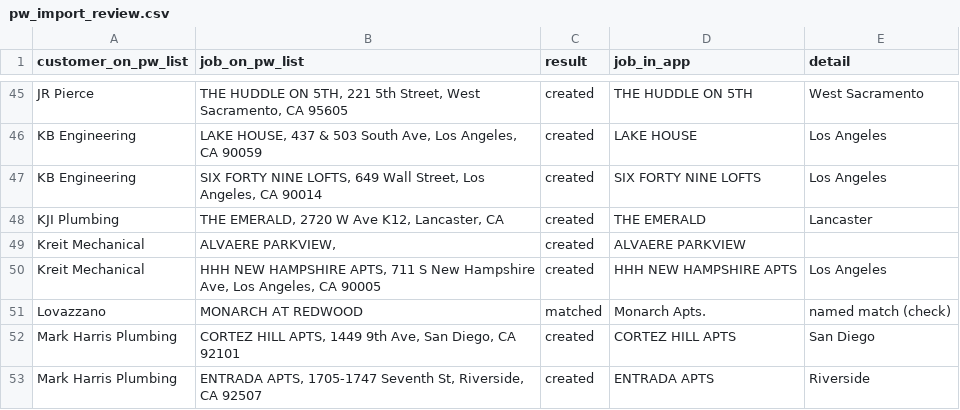
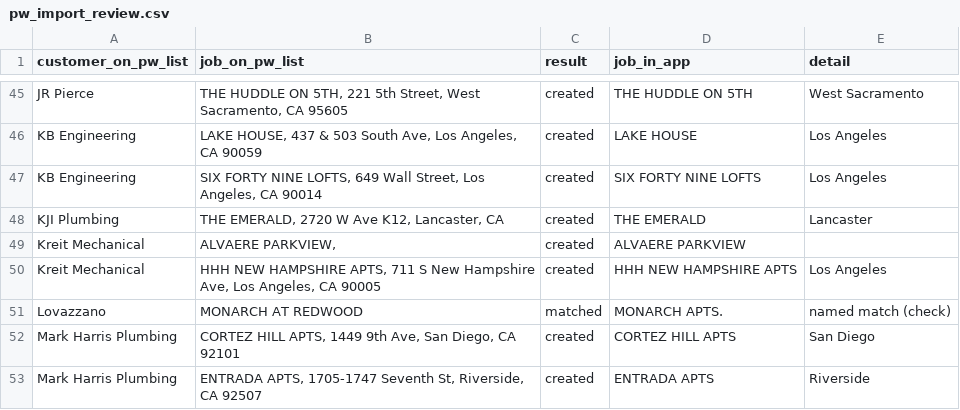
Before and after one commit to Joe-KTSales/FCB-Field-Ops, a CSV file: supabase/seed/pw_import_review.csv, drawn as a sheet; only a part is shown, gaps mark what is left out.

```diff
--- a/supabase/seed/pw_import_review.csv
+++ b/supabase/seed/pw_import_review.csv
@@ -50,3 +50,3 @@ Kreit Mechanical,"ALVAERE PARKVIEW,",created,ALVAERE PARKVIEW,
 Kreit Mechanical,"HHH NEW HAMPSHIRE APTS, 711 S New Hampshire Ave, Los Angeles, CA 90005",created,HHH NEW HAMPSHIRE APTS,Los Angeles
-Lovazzano,MONARCH AT REDWOOD,matched,Monarch Apts.,named match (check)
+Lovazzano,MONARCH AT REDWOOD,matched,MONARCH APTS.,named match (check)
 Mark Harris Plumbing,"CORTEZ HILL APTS, 1449 9th Ave, San Diego, CA 92101",created,CORTEZ HILL APTS,San Diego
```
Also changed, not shown: 5 other files.
